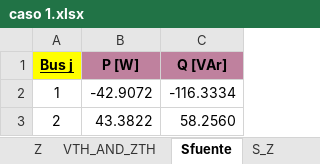
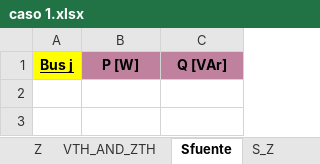
Before and after one commit to Ggesus27/proyecto-circuitos, an Excel workbook: caso 1.xlsx, sheet Sfuente, drawn as a sheet; values as stored, in another font and other column widths than the file's, no borders; the diff names each change by its address in the sheet, - before the commit and + after, or states it on an @@ line.

```diff
--- a/caso 1.xlsx (sheet Sfuente)
+++ b/caso 1.xlsx (sheet Sfuente)
-row 2: 1 | -42.9072 | -116.3334
-row 3: 2 | 43.3822 | 58.2560
```
Also changed, not shown: sheet S_Z, sheet VTH_AND_ZTH, sheet Z, sheet Balance_S, sheet V_fuente, data_io.xlsx, 1 other file.
